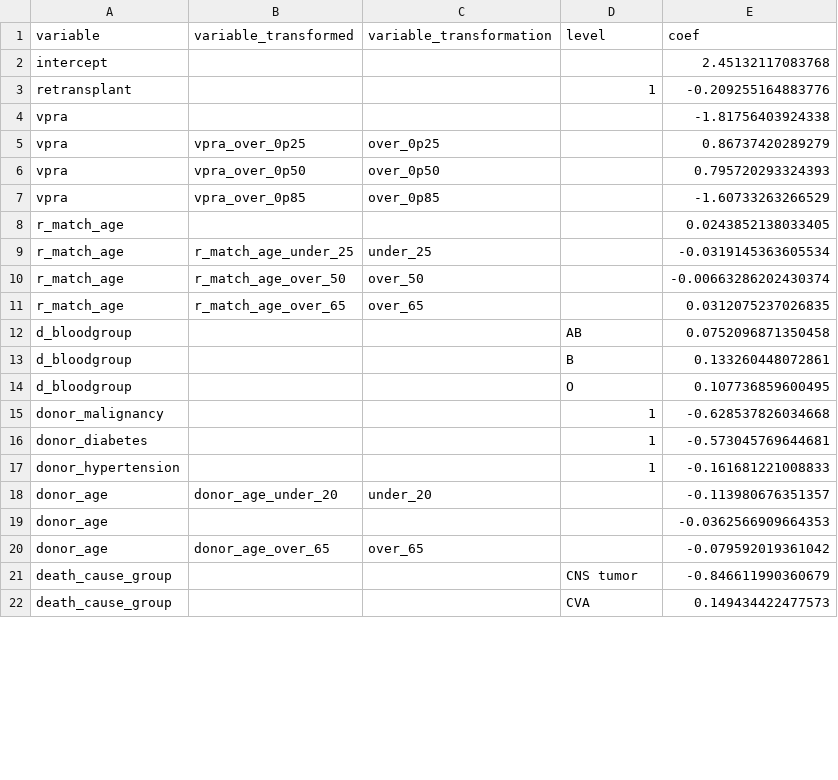
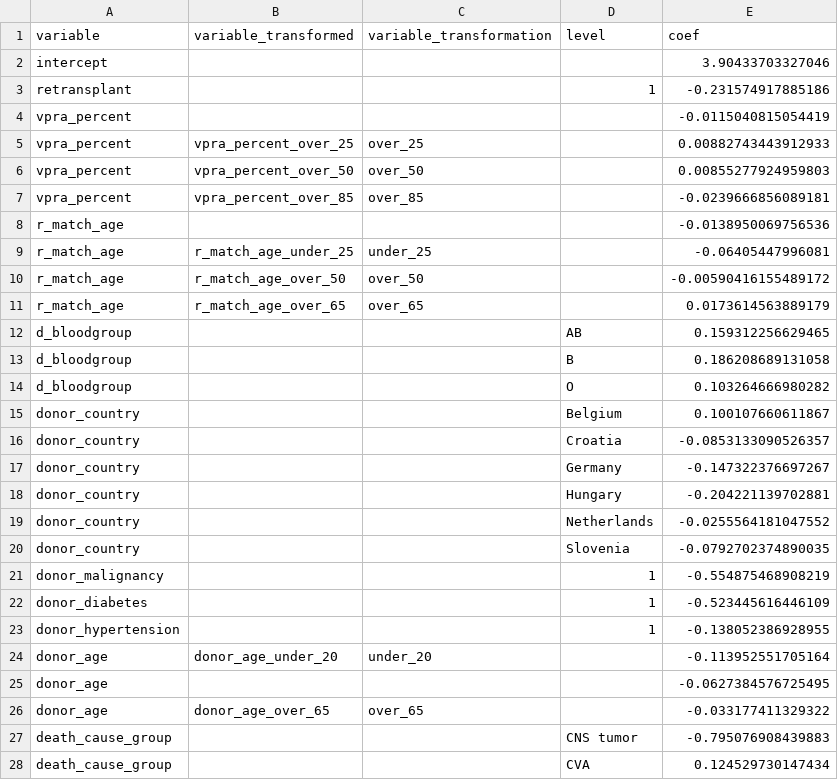
Before and after one commit to hansdeferrante/etkas_simulator, a CSV file: simulator/magic_values/acceptance/coefs_recipient_driven.csv, drawn as a sheet; only a part is shown; the diff covers the shown part only.

Commit message:
Coefs acceptance models before checking

```diff
--- a/simulator/magic_values/acceptance/coefs_recipient_driven.csv
+++ b/simulator/magic_values/acceptance/coefs_recipient_driven.csv
@@ -1,22 +1,28 @@
 variable,variable_transformed,variable_transformation,level,coef
-intercept,,,,2.45132117083768
-retransplant,,,1,-0.209255164883776
-vpra,,,"",-1.81756403924338
-vpra,vpra_over_0p25,over_0p25,,0.86737420289279
-vpra,vpra_over_0p50,over_0p50,,0.795720293324393
-vpra,vpra_over_0p85,over_0p85,,-1.60733263266529
-r_match_age,,,"",0.0243852138033405
-r_match_age,r_match_age_under_25,under_25,,-0.0319145363605534
-r_match_age,r_match_age_over_50,over_50,,-0.00663286202430374
-r_match_age,r_match_age_over_65,over_65,,0.0312075237026835
-d_bloodgroup,,,AB,0.0752096871350458
-d_bloodgroup,,,B,0.133260448072861
-d_bloodgroup,,,O,0.107736859600495
-donor_malignancy,,,1,-0.628537826034668
-donor_diabetes,,,1,-0.573045769644681
-donor_hypertension,,,1,-0.161681221008833
-donor_age,donor_age_under_20,under_20,,-0.113980676351357
-donor_age,,,"",-0.0362566909664353
-donor_age,donor_age_over_65,over_65,,-0.079592019361042
-death_cause_group,,,CNS tumor,-0.846611990360679
-death_cause_group,,,CVA,0.149434422477573
+intercept,,,,3.90433703327046
+retransplant,,,1,-0.231574917885186
+vpra_percent,,,"",-0.0115040815054419
+vpra_percent,vpra_percent_over_25,over_25,,0.00882743443912933
+vpra_percent,vpra_percent_over_50,over_50,,0.00855277924959803
+vpra_percent,vpra_percent_over_85,over_85,,-0.0239666856089181
+r_match_age,,,"",-0.0138950069756536
+r_match_age,r_match_age_under_25,under_25,,-0.06405447996081
+r_match_age,r_match_age_over_50,over_50,,-0.00590416155489172
+r_match_age,r_match_age_over_65,over_65,,0.0173614563889179
+d_bloodgroup,,,AB,0.159312256629465
+d_bloodgroup,,,B,0.186208689131058
+d_bloodgroup,,,O,0.103264666980282
+donor_country,,,Belgium,0.100107660611867
+donor_country,,,Croatia,-0.0853133090526357
+donor_country,,,Germany,-0.147322376697267
+donor_country,,,Hungary,-0.204221139702881
+donor_country,,,Netherlands,-0.0255564181047552
+donor_country,,,Slovenia,-0.0792702374890035
+donor_malignancy,,,1,-0.554875468908219
+donor_diabetes,,,1,-0.523445616446109
+donor_hypertension,,,1,-0.138052386928955
+donor_age,donor_age_under_20,under_20,,-0.113952551705164
+donor_age,,,"",-0.0627384576725495
+donor_age,donor_age_over_65,over_65,,-0.033177411329322
+death_cause_group,,,CNS tumor,-0.795076908439883
+death_cause_group,,,CVA,0.124529730147434
```
Also changed, not shown: 21 added rows and 52 edited cells elsewhere in this file, simulator/magic_values/acceptance/coefs_enbloc.csv, 3 other files.
